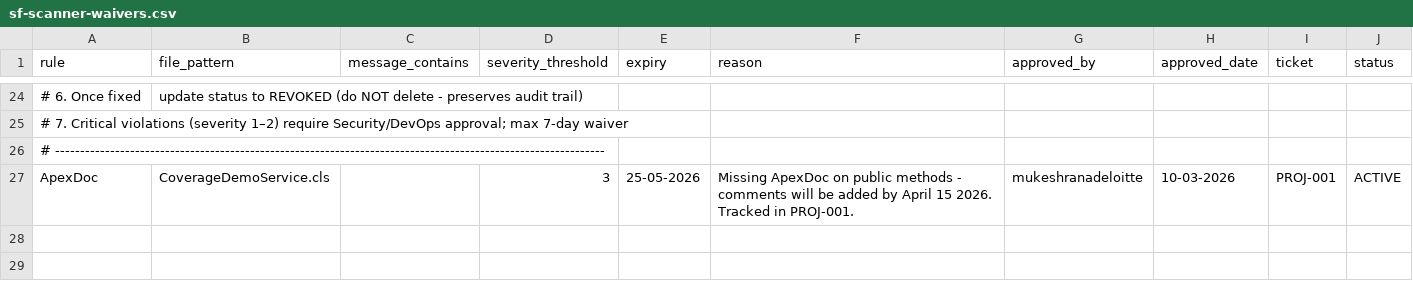
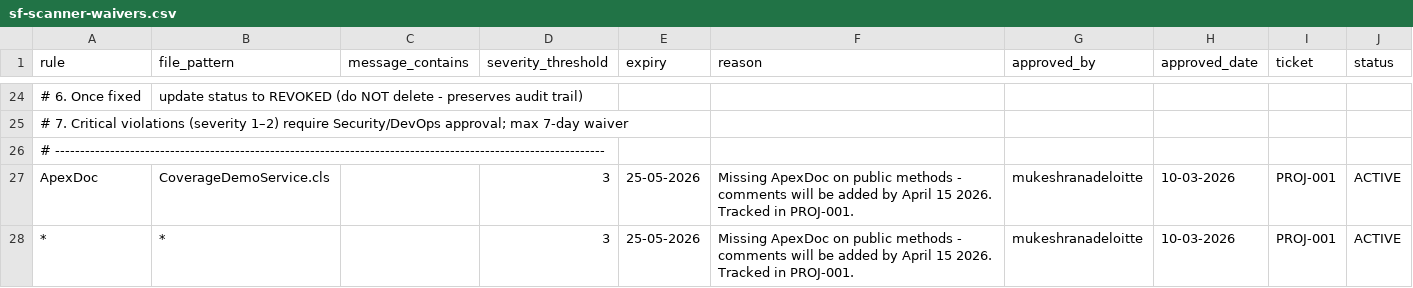
Before and after one commit to mukeshranadeloitte/crt_repo, a CSV file: .github/sf-scanner-waivers.csv, drawn as a sheet; only a part is shown, gaps mark what is left out; the diff names each change by its address in the sheet, - before the commit and + after, or states it on an @@ line.

Commit message:
Update sf-scanner-waivers.csv

```diff
--- a/.github/sf-scanner-waivers.csv
+++ b/.github/sf-scanner-waivers.csv
+row 28: * | * |  | 3 | 25-05-2026 | Missing ApexDoc on public methods - comments will be added by April 15 2026. Tracked in PROJ-001. | mukeshranadeloitte | 10-03-2026 | PROJ-001 | ACTIVE
```
